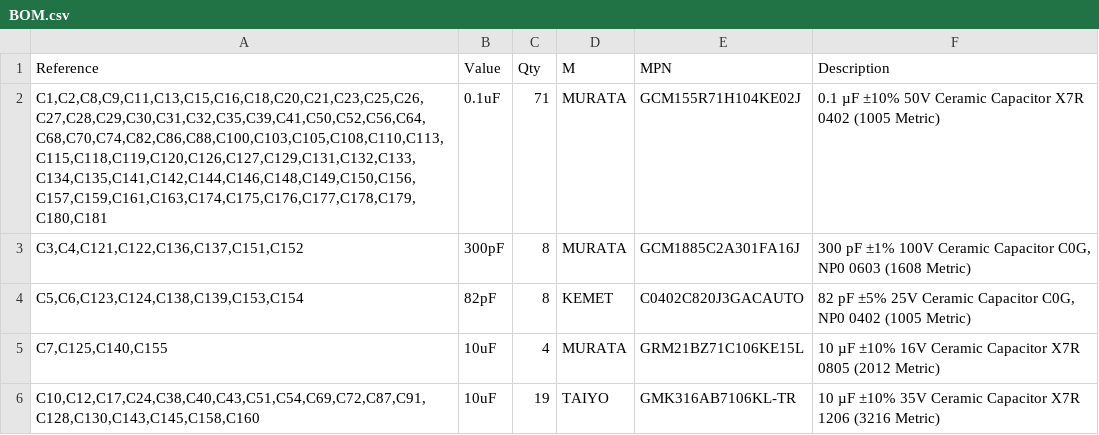
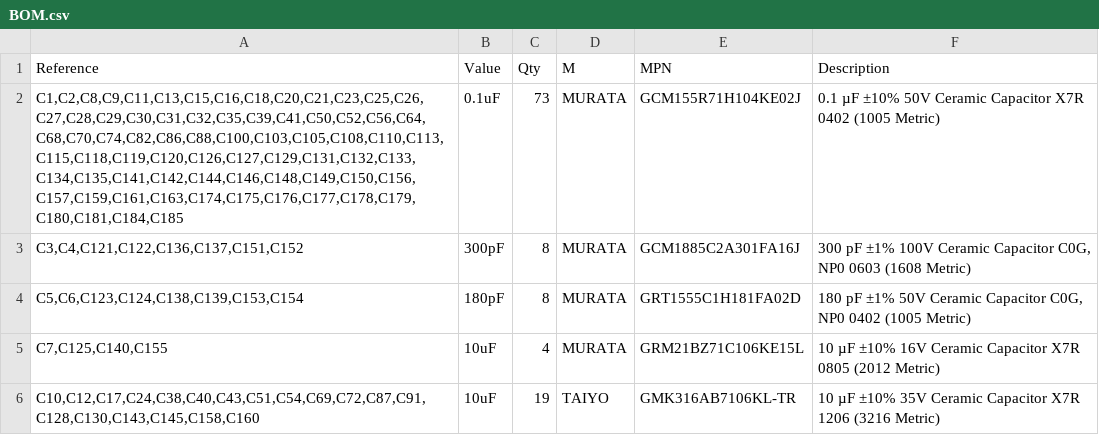
Before and after one commit to bcancinov/4-channel-adc-module, a CSV file: BOM.csv, drawn as a sheet; only a part is shown; the diff covers the shown part only.

```diff
--- a/BOM.csv
+++ b/BOM.csv
@@ -2 +2 @@ Reference,Value,Qty,M,MPN,Description
-"C1,C2,C8,C9,C11,C13,C15,C16,C18,C20,C21,C23,C25,C26,C27,C28,C29,C30,C31,C32,C35,C39,C41,C50,C52,C56,C64,C68,C70,C74,C82,C86,C88,C100,C103,C105,C108,C110,C113,C115,C118,C119,C120,C126,C127,C129,C131,C132,C133,C134,C135,C141,C142,C144,C146,C148,C149,C150,C156,C157,C159,C161,C163,C174,C175,C176,C177,C178,C179,C180,C181",0.1uF,71,MURATA,GCM155R71H104KE02J,0.1 µF ±10% 50V Ceramic Capacitor X7R 0402 (1005 Metric)
+"C1,C2,C8,C9,C11,C13,C15,C16,C18,C20,C21,C23,C25,C26,C27,C28,C29,C30,C31,C32,C35,C39,C41,C50,C52,C56,C64,C68,C70,C74,C82,C86,C88,C100,C103,C105,C108,C110,C113,C115,C118,C119,C120,C126,C127,C129,C131,C132,C133,C134,C135,C141,C142,C144,C146,C148,C149,C150,C156,C157,C159,C161,C163,C174,C175,C176,C177,C178,C179,C180,C181,C184,C185","0.1uF","73","MURATA","GCM155R71H104KE02J","0.1 µF ±10% 50V Ceramic Capacitor X7R 0402 (1005 Metric)"
@@ -4 +4 @@ Reference,Value,Qty,M,MPN,Description
-"C5,C6,C123,C124,C138,C139,C153,C154",82pF,8,KEMET,C0402C820J3GACAUTO,"82 pF ±5% 25V Ceramic Capacitor C0G, NP0 0402 (1005 Metric)"
+"C5,C6,C123,C124,C138,C139,C153,C154","180pF","8","MURATA","GRT1555C1H181FA02D","180 pF ±1% 50V Ceramic Capacitor C0G, NP0 0402 (1005 Metric)"
```
Also changed, not shown: 2 added rows, 4 removed rows and 7 edited cells elsewhere in this file, 53 other files.
